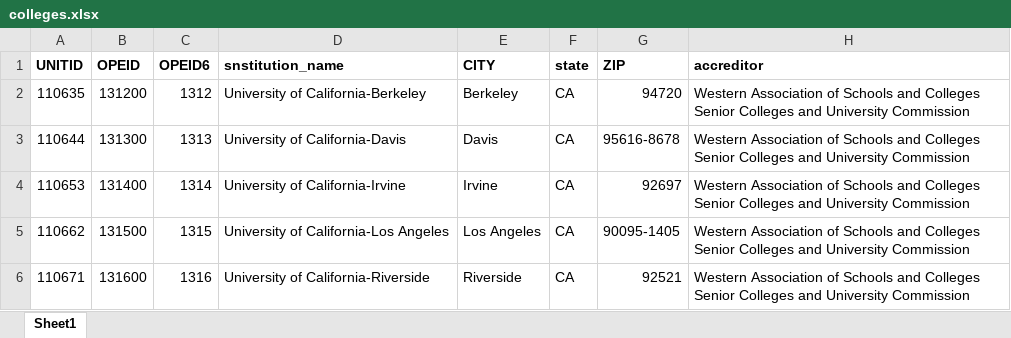
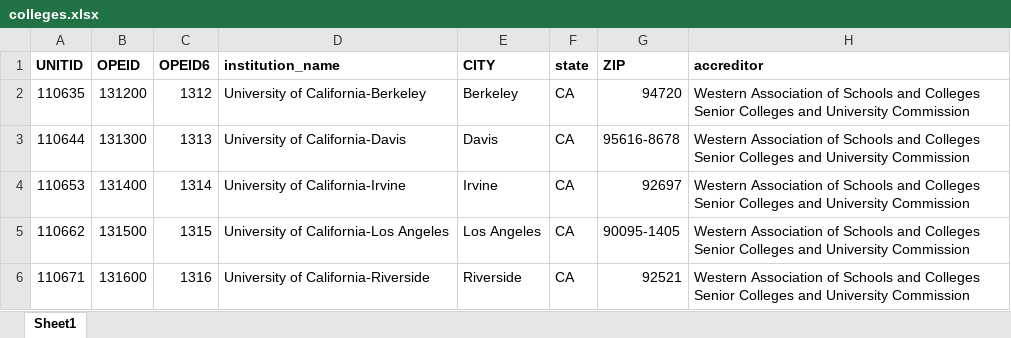
Before and after one commit to mollyechiang/covid_colleges, an Excel workbook: data/colleges.xlsx, sheet Sheet1, drawn as a sheet; only a part is shown; values as stored, in another font and other column widths than the file's, no borders; the diff names each change by its address in the sheet, - before the commit and + after, or states it on an @@ line.

Commit message:
data

```diff
--- a/data/colleges.xlsx (sheet Sheet1)
+++ b/data/colleges.xlsx (sheet Sheet1)
-D1: snstitution_name
+D1: institution_name
```
Also changed, not shown: 2 other files.
